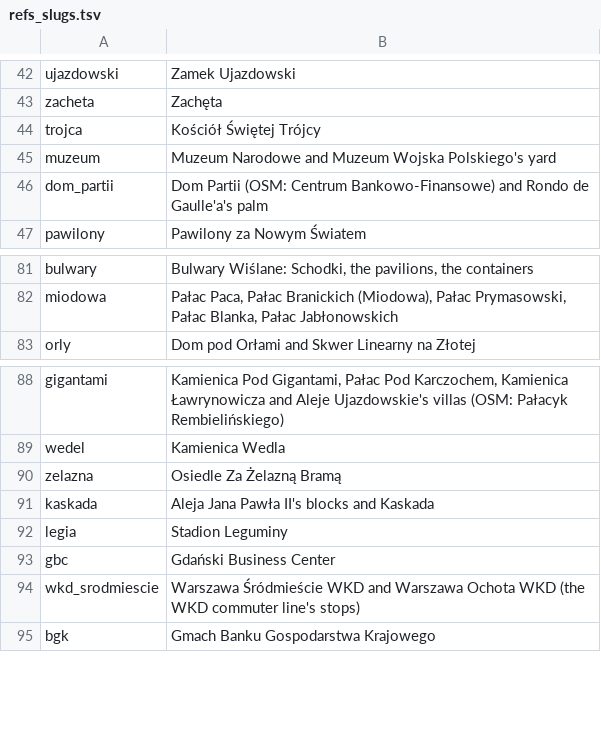
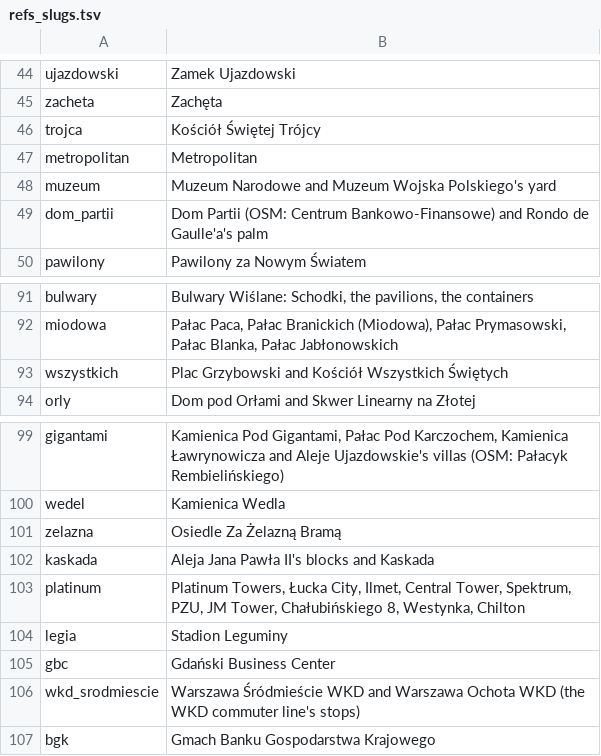
Before and after one commit to LubomirOlshansky/HotelWarszawianka, a TSV file: tools/refs_slugs.tsv, drawn as a sheet; only a part is shown, gaps mark what is left out; the diff covers the shown part only.

```diff
--- a/tools/refs_slugs.tsv
+++ b/tools/refs_slugs.tsv
@@ -44,2 +46,3 @@ zacheta	Zachęta
 trojca	Kościół Świętej Trójcy
+metropolitan	Metropolitan
 muzeum	Muzeum Narodowe and Muzeum Wojska Polskiego's yard
@@ -82,2 +92,3 @@ bulwary	Bulwary Wiślane: Schodki, the pavilions, the containers
 miodowa	Pałac Paca, Pałac Branickich (Miodowa), Pałac Prymasowski, Pałac Blanka, Pałac Jabłonowskich
+wszystkich	Plac Grzybowski and Kościół Wszystkich Świętych
 orly	Dom pod Orłami and Skwer Linearny na Złotej
@@ -91,2 +102,3 @@ zelazna	Osiedle Za Żelazną Bramą
 kaskada	Aleja Jana Pawła II's blocks and Kaskada
+platinum	Platinum Towers, Łucka City, Ilmet, Central Tower, Spektrum, PZU, JM Tower, Chałubińskiego 8, Westynka, Chilton
 legia	Stadion Leguminy
```
Also changed, not shown: 9 added rows elsewhere in this file, 1 other file.
